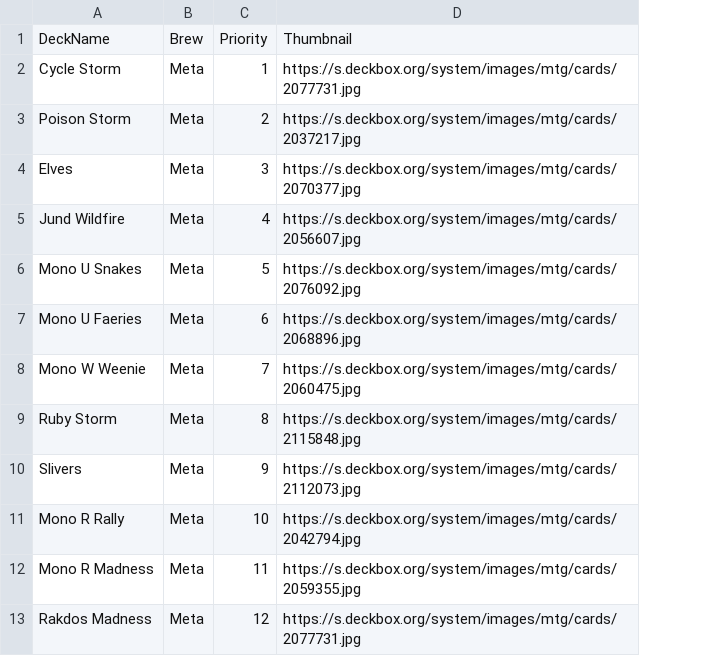
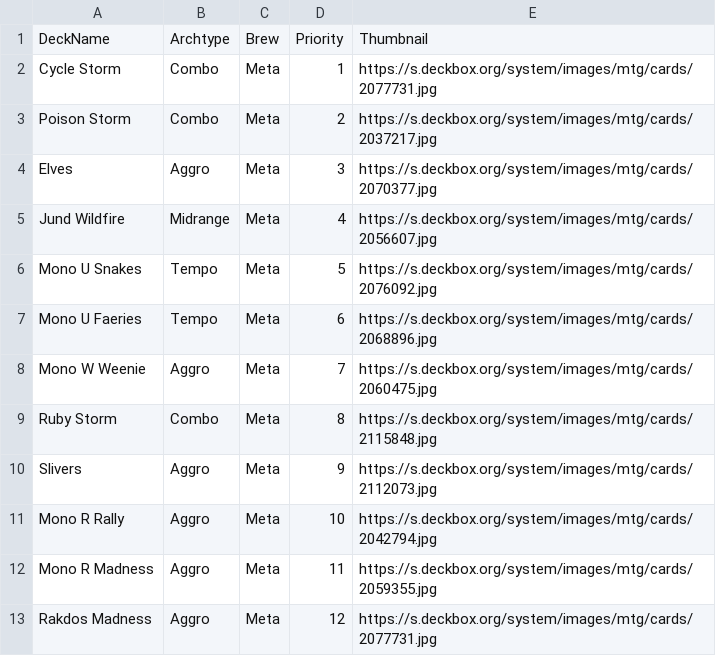
Before and after one commit to teacherMaik/mtg-pauper-mikelele, a CSV file: data/Pauper_Playground_Decks_Classification.csv, drawn as a sheet; only a part is shown; the diff names each change by its address in the sheet, - before the commit and + after, or states it on an @@ line.

```diff
--- a/data/Pauper_Playground_Decks_Classification.csv
+++ b/data/Pauper_Playground_Decks_Classification.csv
+column B, rows 1-13: Archtype | Combo | Combo | Aggro | Midrange | Tempo | Tempo | Aggro | Combo | Aggro | Aggro | Aggro | Aggro
```
Also changed, not shown: 4 other files.
